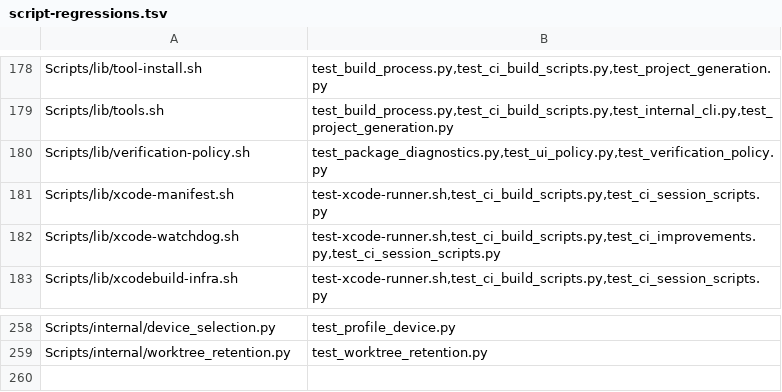
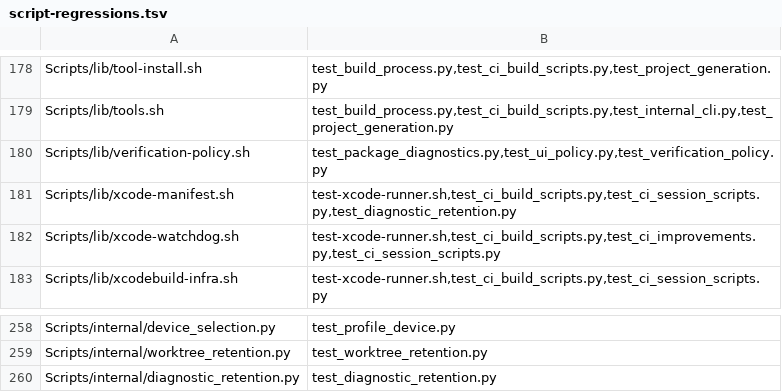
Before and after one commit to Talyen/Trinket, a TSV file: Scripts/config/script-regressions.tsv, drawn as a sheet; only a part is shown, gaps mark what is left out.

Commit message:
fix(tooling): bound generated diagnostic retention
User-Facing: no

```diff
--- a/Scripts/config/script-regressions.tsv
+++ b/Scripts/config/script-regressions.tsv
@@ -180,3 +180,3 @@ Scripts/lib/tools.sh	test_build_process.py,test_ci_build_scripts.py,test_interna
 Scripts/lib/verification-policy.sh	test_package_diagnostics.py,test_ui_policy.py,test_verification_policy.py
-Scripts/lib/xcode-manifest.sh	test-xcode-runner.sh,test_ci_build_scripts.py,test_ci_session_scripts.py
+Scripts/lib/xcode-manifest.sh	test-xcode-runner.sh,test_ci_build_scripts.py,test_ci_session_scripts.py,test_diagnostic_retention.py
 Scripts/lib/xcode-watchdog.sh	test-xcode-runner.sh,test_ci_build_scripts.py,test_ci_improvements.py,test_ci_session_scripts.py
@@ -259 +259,2 @@ Scripts/internal/device_selection.py	test_profile_device.py
 Scripts/internal/worktree_retention.py	test_worktree_retention.py
+Scripts/internal/diagnostic_retention.py	test_diagnostic_retention.py
```
Also changed, not shown: 8 other files.
